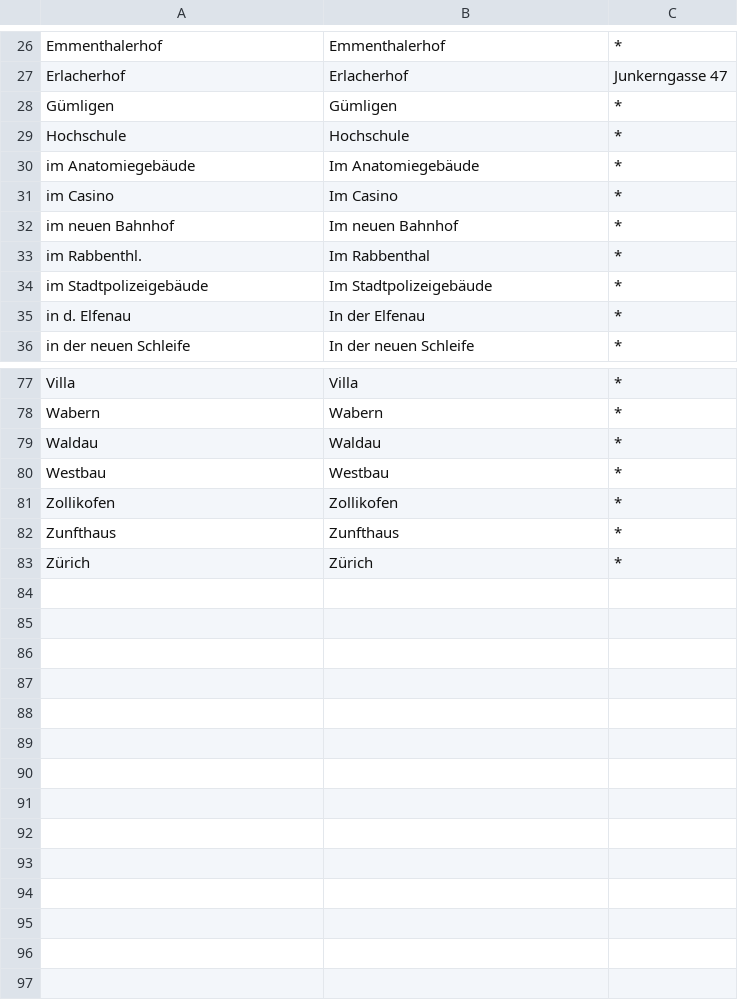
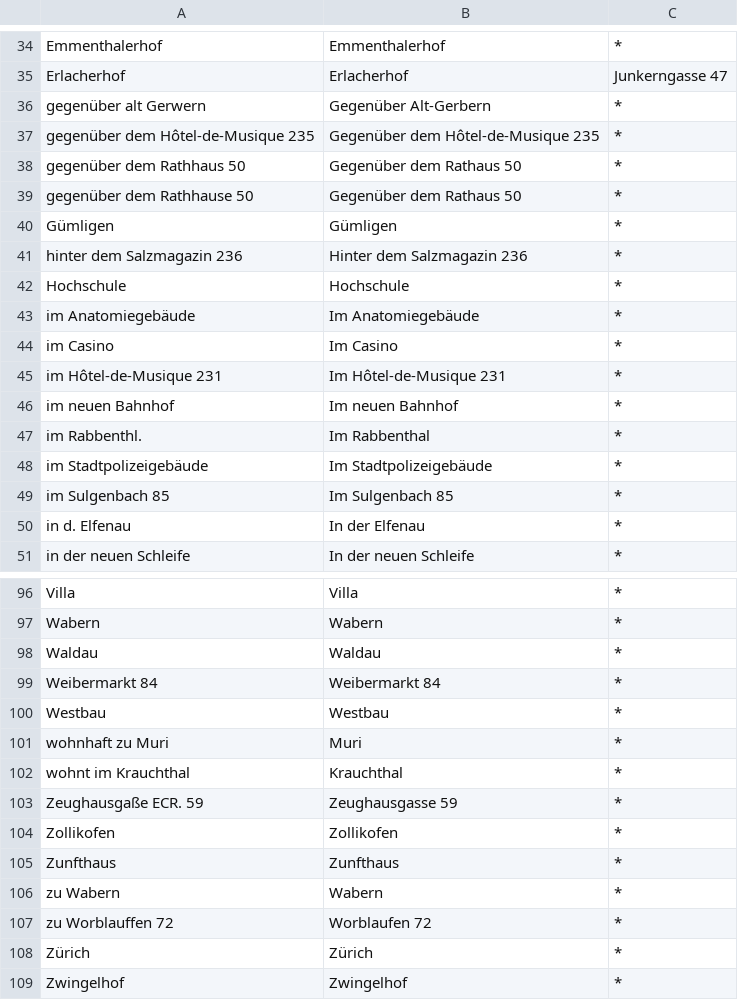
Before and after one commit to brawer/bern-addresses, a CSV file: src/pois.csv, drawn as a sheet; only a part is shown, gaps mark what is left out; the diff covers the shown part only.

```diff
--- a/src/pois.csv
+++ b/src/pois.csv
@@ -27,3 +35,8 @@ Emmenthalerhof,Emmenthalerhof,*
 Erlacherhof,Erlacherhof,Junkerngasse 47
+gegenüber alt Gerwern,Gegenüber Alt-Gerbern,*
+gegenüber dem Hôtel-de-Musique 235,Gegenüber dem Hôtel-de-Musique 235,*
+gegenüber dem Rathhaus 50,Gegenüber dem Rathaus 50,*
+gegenüber dem Rathhause 50,Gegenüber dem Rathaus 50,*
 Gümligen,Gümligen,*
+hinter dem Salzmagazin 236,Hinter dem Salzmagazin 236,*
 Hochschule,Hochschule,*
@@ -31,2 +44,3 @@ im Anatomiegebäude,Im Anatomiegebäude,*
 im Casino,Im Casino,*
+im Hôtel-de-Musique 231,Im Hôtel-de-Musique 231,*
 im neuen Bahnhof,Im neuen Bahnhof,*
@@ -34,2 +48,3 @@ im Rabbenthl.,Im Rabbenthal,*
 im Stadtpolizeigebäude,Im Stadtpolizeigebäude,*
+im Sulgenbach 85,Im Sulgenbach 85,*
 in d. Elfenau,In der Elfenau,*
@@ -79,5 +98,12 @@ Wabern,Wabern,*
 Waldau,Waldau,*
+Weibermarkt 84,Weibermarkt 84,*
 Westbau,Westbau,*
+wohnhaft zu Muri,Muri,*
+wohnt im Krauchthal,Krauchthal,*
+Zeughausgaße ECR. 59,Zeughausgasse 59,*
 Zollikofen,Zollikofen,*
 Zunfthaus,Zunfthaus,*
+zu Wabern,Wabern,*
+zu Worblauffen 72,Worblaufen 72,*
 Zürich,Zürich,*
+Zwingelhof,Zwingelhof,*
```
Also changed, not shown: 12 added rows elsewhere in this file, src/street_abbrevs.csv, src/streets.csv.
